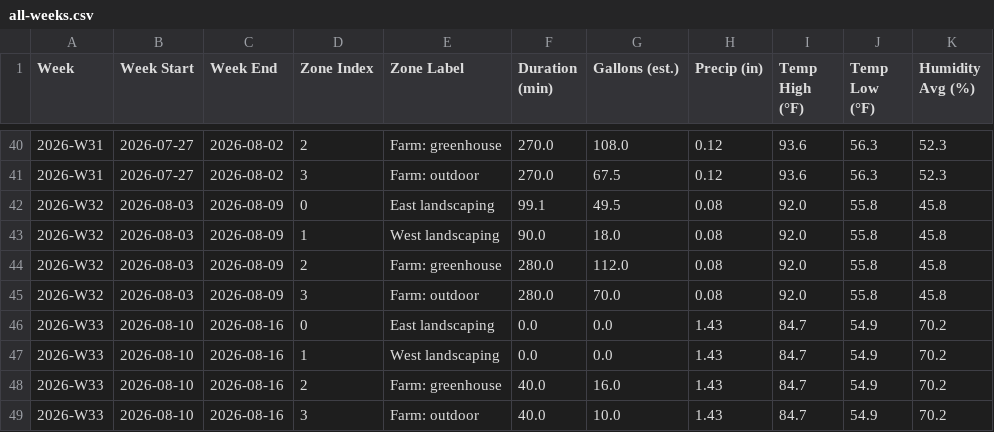
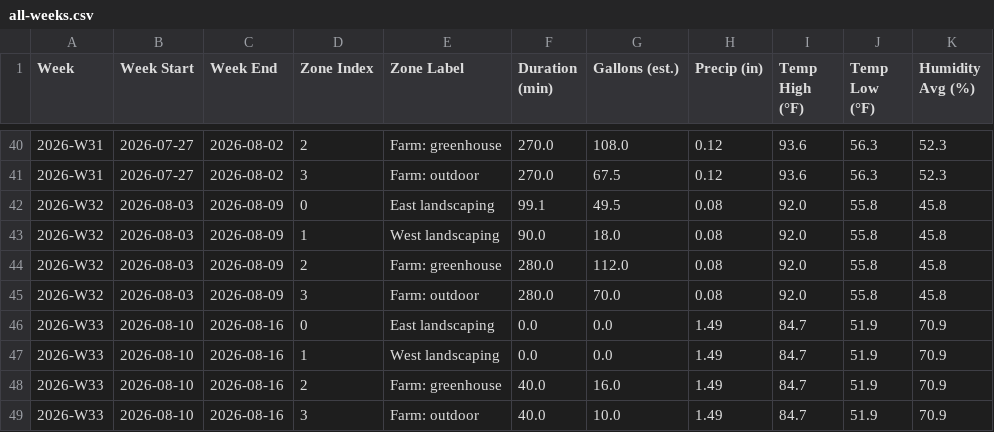
Before and after one commit to townsite-urban-farm/website, a CSV file: static/irrigation-reports/all-weeks.csv, drawn as a sheet; only a part is shown, gaps mark what is left out.

```diff
--- a/static/irrigation-reports/all-weeks.csv
+++ b/static/irrigation-reports/all-weeks.csv
@@ -45,5 +45,5 @@ Week,Week Start,Week End,Zone Index,Zone Label,Duration (min),Gallons (est.),Pre
 2026-W32,2026-08-03,2026-08-09,3,Farm: outdoor,280.0,70.0,0.08,92.0,55.8,45.8
-2026-W33,2026-08-10,2026-08-16,0,East landscaping,0.0,0.0,1.43,84.7,54.9,70.2
-2026-W33,2026-08-10,2026-08-16,1,West landscaping,0.0,0.0,1.43,84.7,54.9,70.2
-2026-W33,2026-08-10,2026-08-16,2,Farm: greenhouse,40.0,16.0,1.43,84.7,54.9,70.2
-2026-W33,2026-08-10,2026-08-16,3,Farm: outdoor,40.0,10.0,1.43,84.7,54.9,70.2
+2026-W33,2026-08-10,2026-08-16,0,East landscaping,0.0,0.0,1.49,84.7,51.9,70.9
+2026-W33,2026-08-10,2026-08-16,1,West landscaping,0.0,0.0,1.49,84.7,51.9,70.9
+2026-W33,2026-08-10,2026-08-16,2,Farm: greenhouse,40.0,16.0,1.49,84.7,51.9,70.9
+2026-W33,2026-08-10,2026-08-16,3,Farm: outdoor,40.0,10.0,1.49,84.7,51.9,70.9
```
Also changed, not shown: static/irrigation-reports/crops-all-weeks.csv, static/irrigation-reports/weekly/2026-W33-crops.csv, 2 other files.
